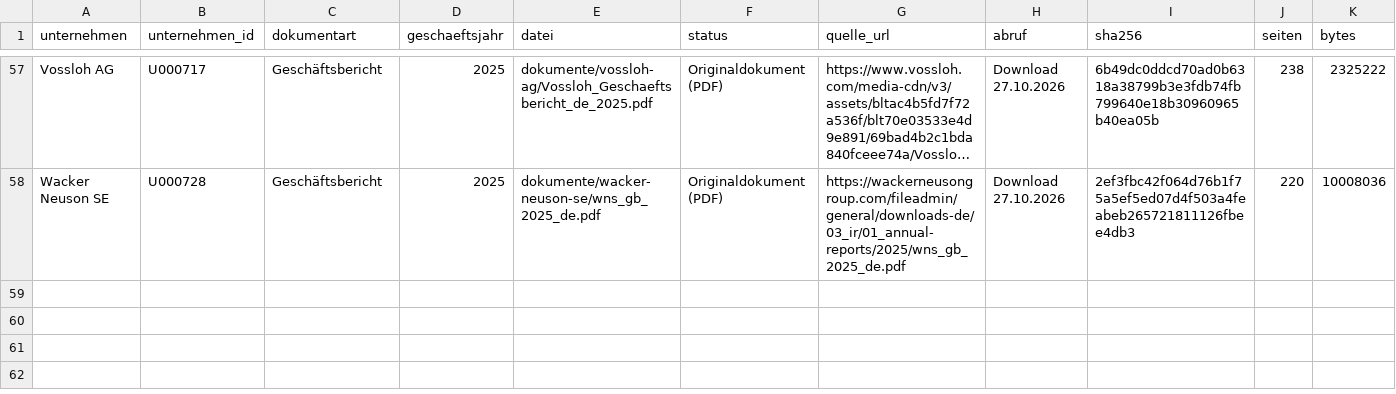
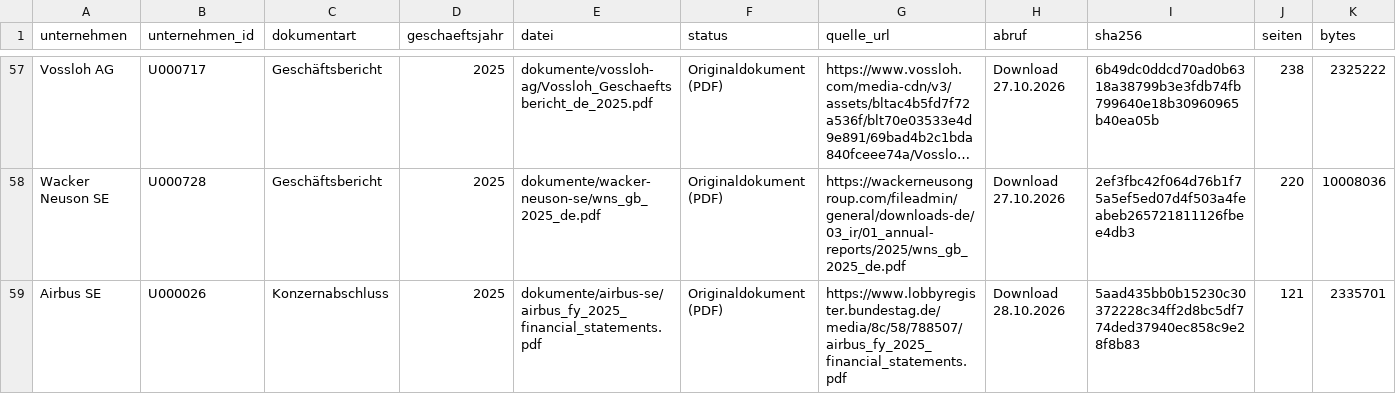
Before and after one commit to chillkrote/Unternehmenskennzahlen, a CSV file: boersennotierte-unternehmen/industrie/dokumente/index.csv, drawn as a sheet; only a part is shown, gaps mark what is left out; long unchanged cells end in …; rows hold the shown columns only; the diff names each change by its address in the sheet, - before the commit and + after, or states it on an @@ line.

```diff
--- a/boersennotierte-unternehmen/industrie/dokumente/index.csv
+++ b/boersennotierte-unternehmen/industrie/dokumente/index.csv
+row 59: Airbus SE | U000026 | Konzernabschluss | 2025 | dokumente/airbus-se/airbus_fy_2025_financial_statements.pdf | Originaldokument (PDF) | https://www.lobbyregister.bundestag.de/media/8c/58/788507/airbus_fy_2025_financial_statements.pdf | Download 28.10.2026 | 5aad435bb0b15230c30372228c34ff2d8bc5df774ded37940ec858c9e28f8b83 | 121 | 2335701
```
Also changed, not shown: boersennotierte-unternehmen/transport-logistik/dokumente/index.csv, boersennotierte-unternehmen/versicherungen/dokumente/index.csv, 3 other files.
